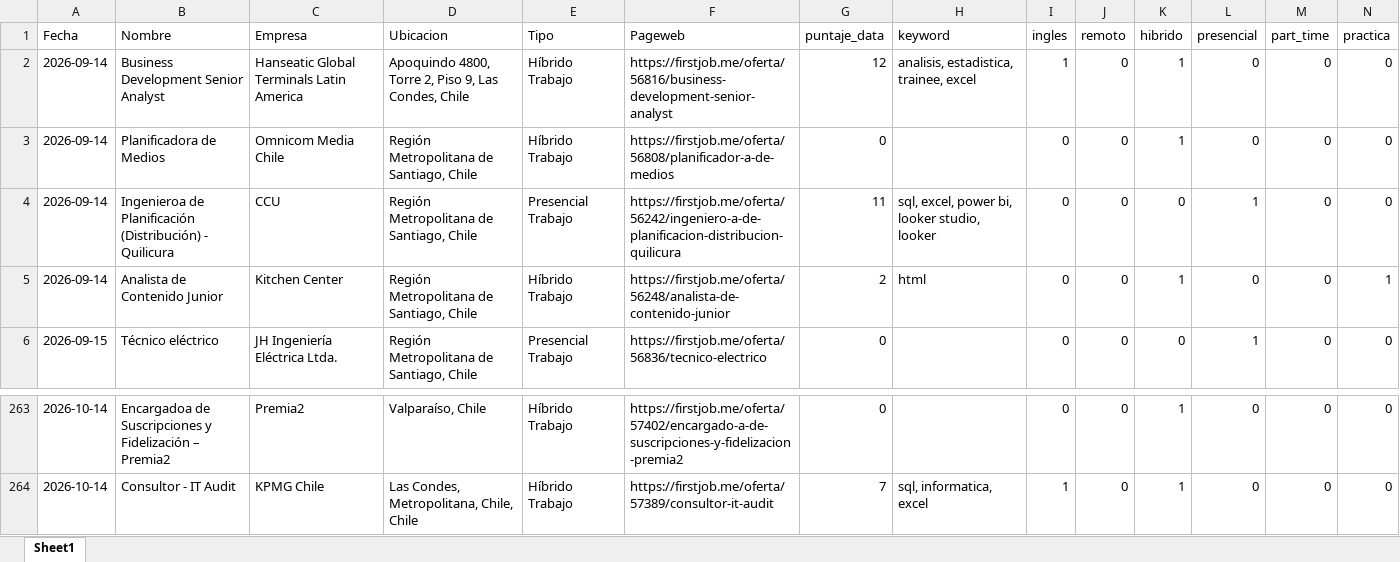
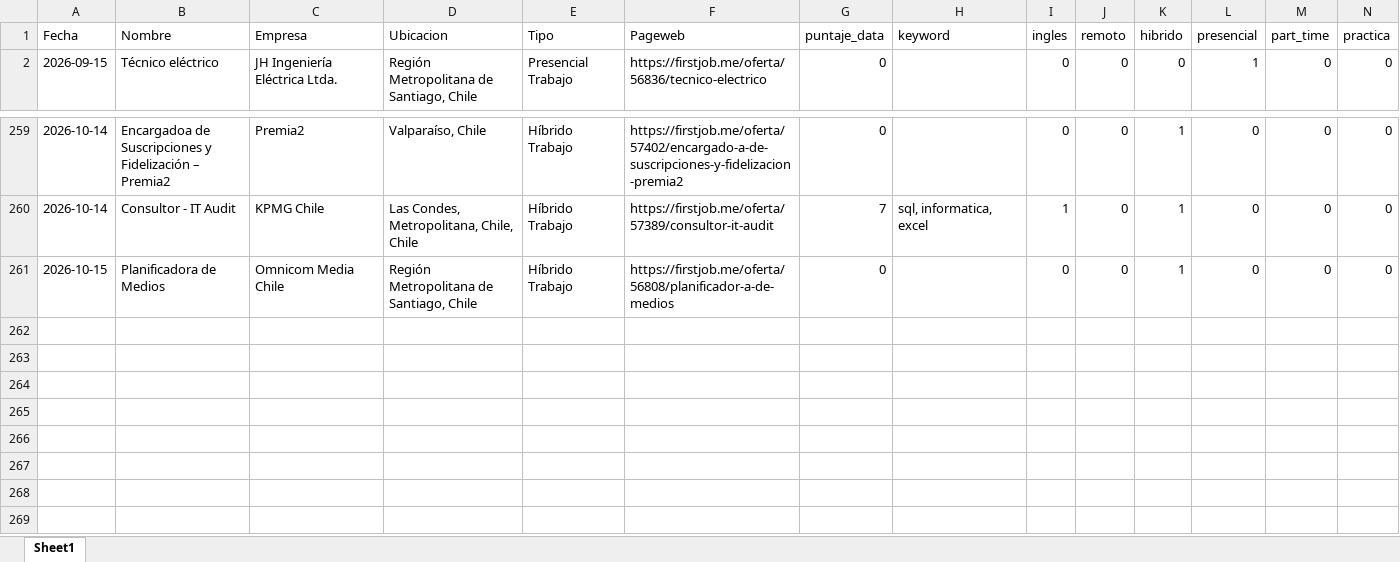
Before and after one commit to IgnOrtega/scraper-firstjob, an Excel workbook: data/first_job/summary_data.xlsx, sheet Sheet1, drawn as a sheet; only a part is shown, gaps mark what is left out; values as stored, in another font and other column widths than the file's, no borders; removed rows and columns are numbered as before the commit, all else as after; rows hold the shown columns only; the diff names each change by its address in the sheet, - before the commit and + after, or states it on an @@ line.

```diff
--- a/data/first_job/summary_data.xlsx (sheet Sheet1)
+++ b/data/first_job/summary_data.xlsx (sheet Sheet1)
-row 2: 2026-09-14 | Business Development Senior Analyst | Hanseatic Global Terminals Latin America | Apoquindo 4800, Torre 2, Piso 9, Las Condes, Chile | Híbrido Trabajo | https://firstjob.me/oferta/56816/business-development-senior-analyst | 12 | analisis, estadistica, trainee, excel | 1 | 0 | 1 | 0 | 0 | 0
-row 3: 2026-09-14 | Planificadora de Medios | Omnicom Media Chile | Región Metropolitana de Santiago, Chile | Híbrido Trabajo | https://firstjob.me/oferta/56808/planificador-a-de-medios | 0 |  | 0 | 0 | 1 | 0 | 0 | 0
-row 4: 2026-09-14 | Ingenieroa de Planificación (Distribución) - Quilicura | CCU | Región Metropolitana de Santiago, Chile | Presencial Trabajo | https://firstjob.me/oferta/56242/ingeniero-a-de-planificacion-distribucion-quilicura | 11 | sql, excel, power bi, looker studio, looker | 0 | 0 | 0 | 1 | 0 | 0
-row 5: 2026-09-14 | Analista de Contenido Junior | Kitchen Center | Región Metropolitana de Santiago, Chile | Híbrido Trabajo | https://firstjob.me/oferta/56248/analista-de-contenido-junior | 2 | html | 0 | 0 | 1 | 0 | 0 | 1
+row 261: 2026-10-15 | Planificadora de Medios | Omnicom Media Chile | Región Metropolitana de Santiago, Chile | Híbrido Trabajo | https://firstjob.me/oferta/56808/planificador-a-de-medios | 0 |  | 0 | 0 | 1 | 0 | 0 | 0
```
Also changed, not shown: 7 other files.
